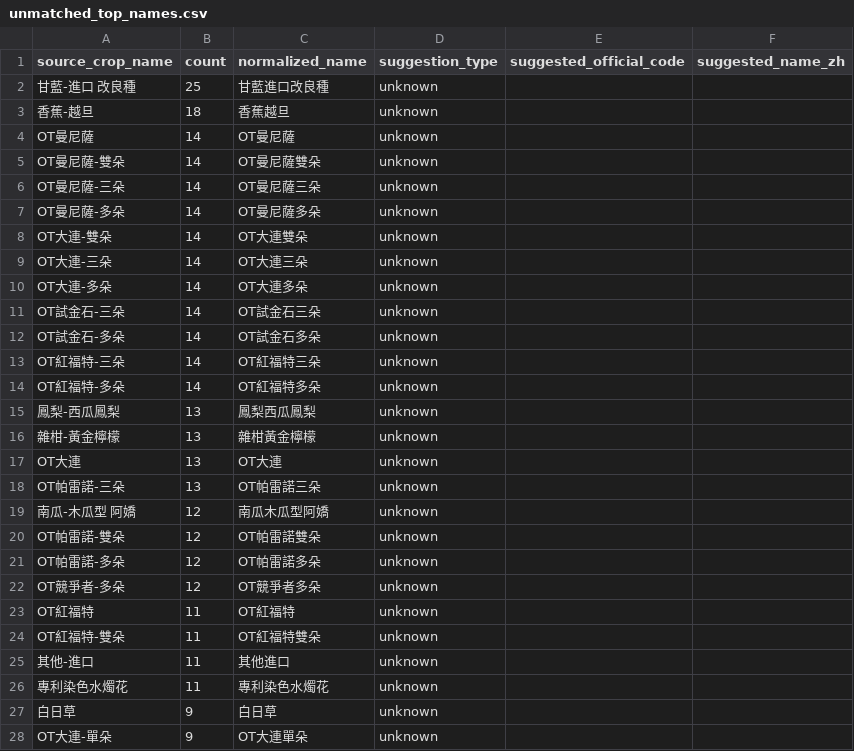
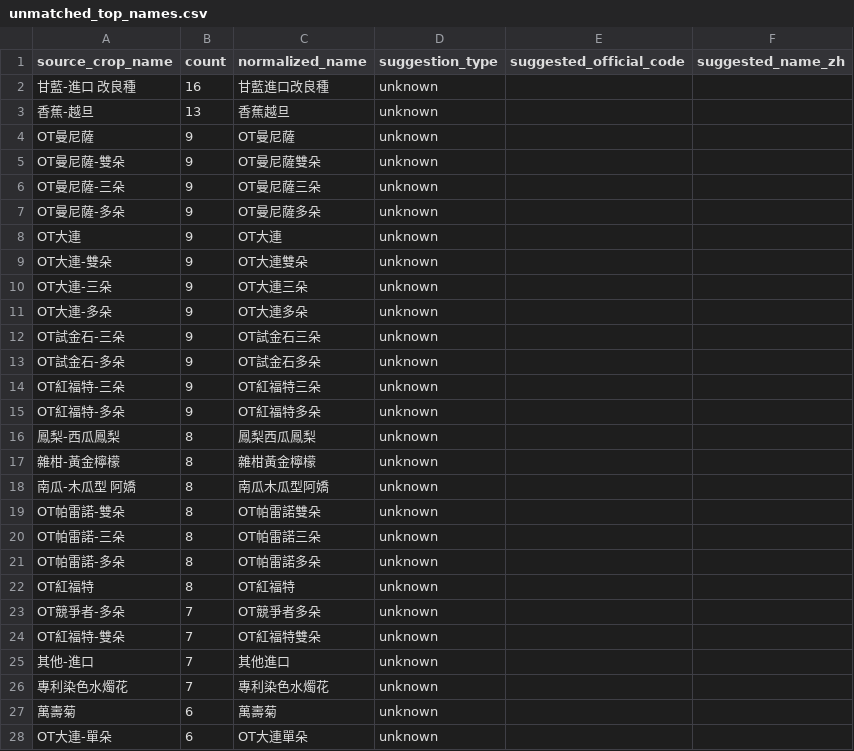
Before and after one commit to junborisproject0207-collab/vege-price-backend, a CSV file: output/unmatched_top_names.csv, drawn as a sheet; only a part is shown; the diff covers the shown part only.

```diff
--- a/output/unmatched_top_names.csv
+++ b/output/unmatched_top_names.csv
@@ -1,28 +1,28 @@
 source_crop_name,count,normalized_name,suggestion_type,suggested_official_code,suggested_name_zh
-甘藍-進口 改良種,25,甘藍進口改良種,unknown,,
-香蕉-越旦,18,香蕉越旦,unknown,,
-OT曼尼薩,14,OT曼尼薩,unknown,,
-OT曼尼薩-雙朵,14,OT曼尼薩雙朵,unknown,,
-OT曼尼薩-三朵,14,OT曼尼薩三朵,unknown,,
-OT曼尼薩-多朵,14,OT曼尼薩多朵,unknown,,
-OT大連-雙朵,14,OT大連雙朵,unknown,,
-OT大連-三朵,14,OT大連三朵,unknown,,
-OT大連-多朵,14,OT大連多朵,unknown,,
-OT試金石-三朵,14,OT試金石三朵,unknown,,
-OT試金石-多朵,14,OT試金石多朵,unknown,,
-OT紅福特-三朵,14,OT紅福特三朵,unknown,,
-OT紅福特-多朵,14,OT紅福特多朵,unknown,,
-鳳梨-西瓜鳳梨,13,鳳梨西瓜鳳梨,unknown,,
-雜柑-黃金檸檬,13,雜柑黃金檸檬,unknown,,
-OT大連,13,OT大連,unknown,,
-OT帕雷諾-三朵,13,OT帕雷諾三朵,unknown,,
-南瓜-木瓜型 阿嬌,12,南瓜木瓜型阿嬌,unknown,,
-OT帕雷諾-雙朵,12,OT帕雷諾雙朵,unknown,,
-OT帕雷諾-多朵,12,OT帕雷諾多朵,unknown,,
-OT競爭者-多朵,12,OT競爭者多朵,unknown,,
-OT紅福特,11,OT紅福特,unknown,,
-OT紅福特-雙朵,11,OT紅福特雙朵,unknown,,
-其他-進口,11,其他進口,unknown,,
-專利染色水燭花,11,專利染色水燭花,unknown,,
-白日草,9,白日草,unknown,,
-OT大連-單朵,9,OT大連單朵,unknown,,
+甘藍-進口 改良種,16,甘藍進口改良種,unknown,,
+香蕉-越旦,13,香蕉越旦,unknown,,
+OT曼尼薩,9,OT曼尼薩,unknown,,
+OT曼尼薩-雙朵,9,OT曼尼薩雙朵,unknown,,
+OT曼尼薩-三朵,9,OT曼尼薩三朵,unknown,,
+OT曼尼薩-多朵,9,OT曼尼薩多朵,unknown,,
+OT大連,9,OT大連,unknown,,
+OT大連-雙朵,9,OT大連雙朵,unknown,,
+OT大連-三朵,9,OT大連三朵,unknown,,
+OT大連-多朵,9,OT大連多朵,unknown,,
+OT試金石-三朵,9,OT試金石三朵,unknown,,
+OT試金石-多朵,9,OT試金石多朵,unknown,,
+OT紅福特-三朵,9,OT紅福特三朵,unknown,,
+OT紅福特-多朵,9,OT紅福特多朵,unknown,,
+鳳梨-西瓜鳳梨,8,鳳梨西瓜鳳梨,unknown,,
+雜柑-黃金檸檬,8,雜柑黃金檸檬,unknown,,
+南瓜-木瓜型 阿嬌,8,南瓜木瓜型阿嬌,unknown,,
+OT帕雷諾-雙朵,8,OT帕雷諾雙朵,unknown,,
+OT帕雷諾-三朵,8,OT帕雷諾三朵,unknown,,
+OT帕雷諾-多朵,8,OT帕雷諾多朵,unknown,,
+OT紅福特,8,OT紅福特,unknown,,
+OT競爭者-多朵,7,OT競爭者多朵,unknown,,
+OT紅福特-雙朵,7,OT紅福特雙朵,unknown,,
+其他-進口,7,其他進口,unknown,,
+專利染色水燭花,7,專利染色水燭花,unknown,,
+萬壽菊,6,萬壽菊,unknown,,
+OT大連-單朵,6,OT大連單朵,unknown,,
```
Also changed, not shown: 6 added rows, 11 removed rows and 8 edited cells elsewhere in this file, output/unmatched_top_codes.csv, 10 other files.
